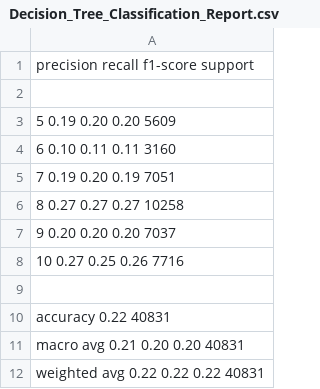
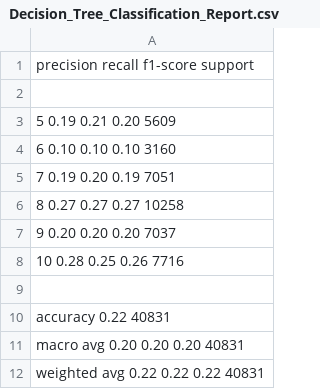
Before and after one commit to DANNHIROAKI/DODP-G7, a CSV file: Metrics/Decision_Tree_Classification_Report.csv, drawn as a sheet.

```diff
--- a/Metrics/Decision_Tree_Classification_Report.csv
+++ b/Metrics/Decision_Tree_Classification_Report.csv
@@ -2,4 +2,4 @@
 
-           5       0.19      0.20      0.20      5609
-           6       0.10      0.11      0.11      3160
+           5       0.19      0.21      0.20      5609
+           6       0.10      0.10      0.10      3160
            7       0.19      0.20      0.19      7051
@@ -7,6 +7,6 @@
            9       0.20      0.20      0.20      7037
-          10       0.27      0.25      0.26      7716
+          10       0.28      0.25      0.26      7716
 
     accuracy                           0.22     40831
-   macro avg       0.21      0.20      0.20     40831
+   macro avg       0.20      0.20      0.20     40831
 weighted avg       0.22      0.22      0.22     40831
```
Also changed, not shown: Metrics/GBM_Classification_Report.csv, Metrics/KNN_Classification_Report.csv, 13 other files.
